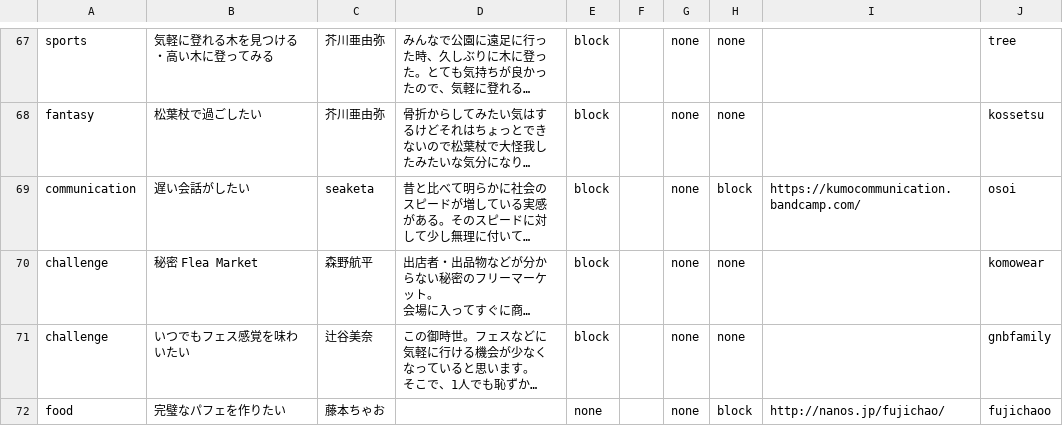
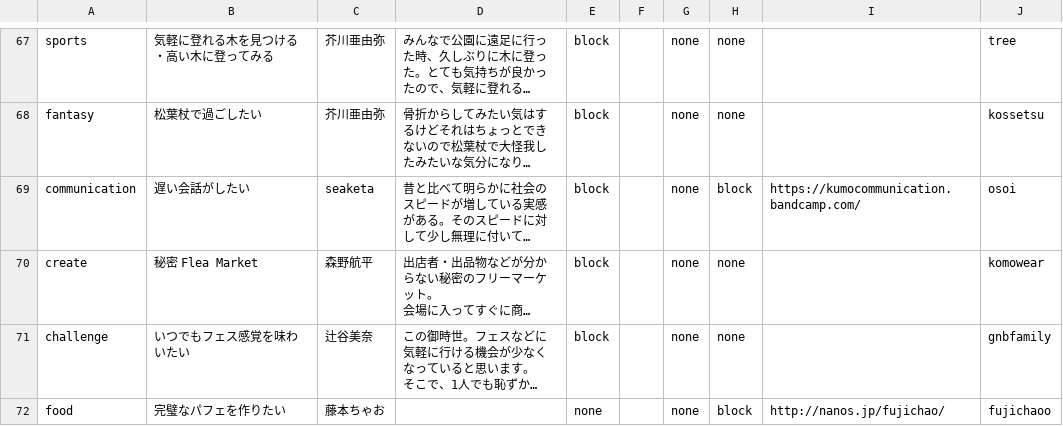
Before and after one commit to chottocrazy/index, a CSV file: weare/cando.csv, drawn as a sheet; only a part is shown, gaps mark what is left out; long unchanged cells end in …; the diff names each change by its address in the sheet, - before the commit and + after, or states it on an @@ line.

Commit message:
Update cando.csv

```diff
--- a/weare/cando.csv
+++ b/weare/cando.csv
-A70: challenge
+A70: create
```
